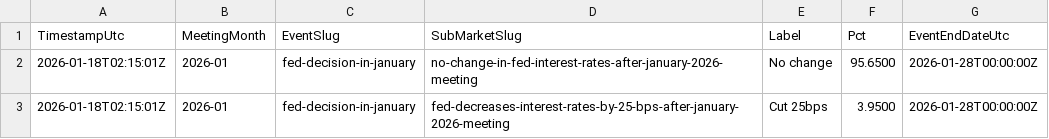
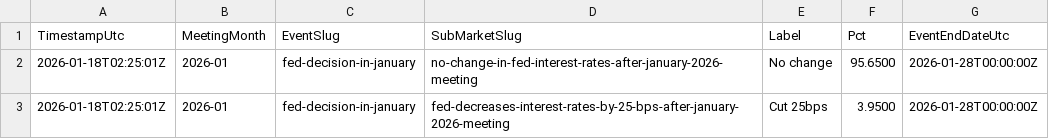
Before and after one commit to QaSH-data/econ-data, a CSV file: data/polymarket/fed_odds_latest.csv, drawn as a sheet.

Commit message:
auto: update data 2026-01-17T18:30:01

```diff
--- a/data/polymarket/fed_odds_latest.csv
+++ b/data/polymarket/fed_odds_latest.csv
@@ -1,3 +1,3 @@
 TimestampUtc,MeetingMonth,EventSlug,SubMarketSlug,Label,Pct,EventEndDateUtc
-2026-01-18T02:15:01Z,2026-01,fed-decision-in-january,no-change-in-fed-interest-rates-after-january-2026-meeting,No change,95.6500,2026-01-28T00:00:00Z
-2026-01-18T02:15:01Z,2026-01,fed-decision-in-january,fed-decreases-interest-rates-by-25-bps-after-january-2026-meeting,Cut 25bps,3.9500,2026-01-28T00:00:00Z
+2026-01-18T02:25:01Z,2026-01,fed-decision-in-january,no-change-in-fed-interest-rates-after-january-2026-meeting,No change,95.6500,2026-01-28T00:00:00Z
+2026-01-18T02:25:01Z,2026-01,fed-decision-in-january,fed-decreases-interest-rates-by-25-bps-after-january-2026-meeting,Cut 25bps,3.9500,2026-01-28T00:00:00Z
```
